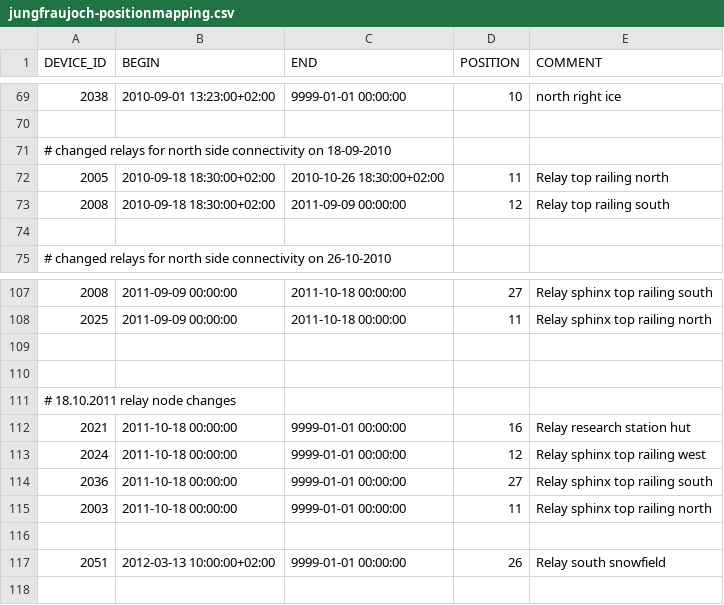
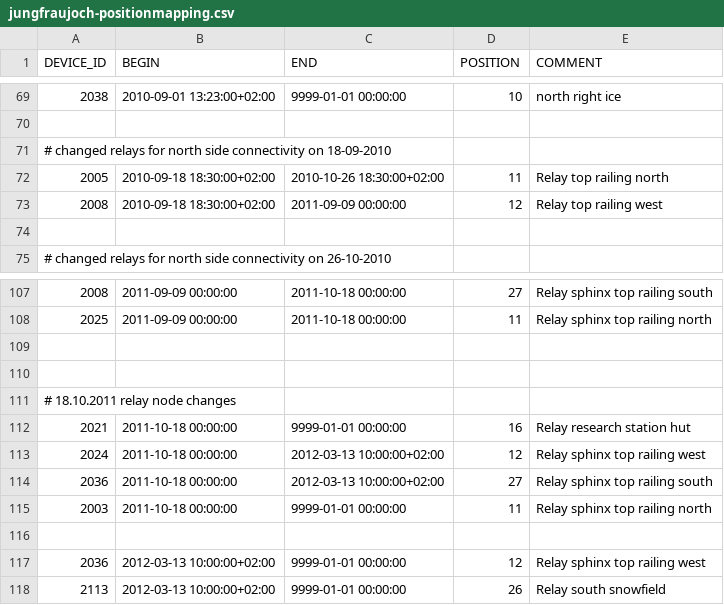
Before and after one commit to LSIR/gsn, a CSV file: gsn/conf/permasense/jungfraujoch-positionmapping.csv, drawn as a sheet; only a part is shown, gaps mark what is left out.

```diff
--- a/gsn/conf/permasense/jungfraujoch-positionmapping.csv
+++ b/gsn/conf/permasense/jungfraujoch-positionmapping.csv
@@ -72,3 +72,3 @@
 "2005","2010-09-18 18:30:00+02:00","2010-10-26 18:30:00+02:00","11","Relay top railing north"
-"2008","2010-09-18 18:30:00+02:00","2011-09-09 00:00:00","12","Relay top railing south"
+"2008","2010-09-18 18:30:00+02:00","2011-09-09 00:00:00","12","Relay top railing west"
 
@@ -112,6 +112,7 @@
 "2021","2011-10-18 00:00:00","9999-01-01 00:00:00","16","Relay research station hut"
-"2024","2011-10-18 00:00:00","9999-01-01 00:00:00","12","Relay sphinx top railing west"
-"2036","2011-10-18 00:00:00","9999-01-01 00:00:00","27","Relay sphinx top railing south"
+"2024","2011-10-18 00:00:00","2012-03-13 10:00:00+02:00","12","Relay sphinx top railing west"
+"2036","2011-10-18 00:00:00","2012-03-13 10:00:00+02:00","27","Relay sphinx top railing south"
 "2003","2011-10-18 00:00:00","9999-01-01 00:00:00","11","Relay sphinx top railing north"
 
-"2051","2012-03-13 10:00:00+02:00","9999-01-01 00:00:00","26","Relay south snowfield"
+"2036","2012-03-13 10:00:00+02:00","9999-01-01 00:00:00","12","Relay sphinx top railing west"
+"2113","2012-03-13 10:00:00+02:00","9999-01-01 00:00:00","26","Relay south snowfield"
```
Also changed, not shown: gsn/conf/permasense/jungfraujoch-geomapping.csv.
